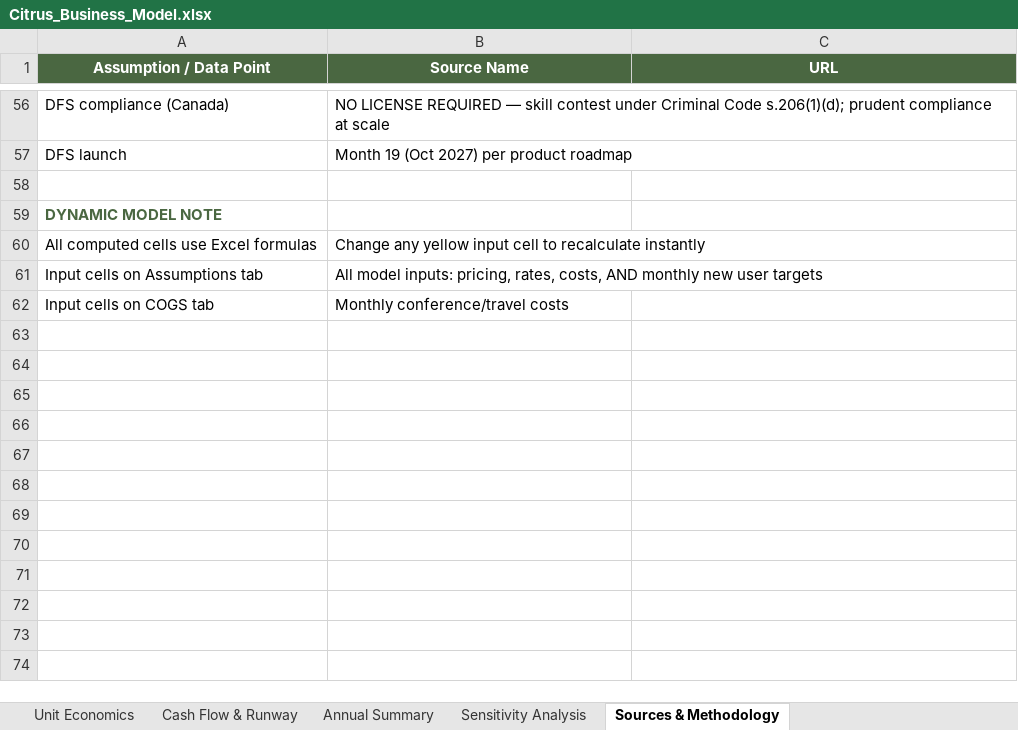
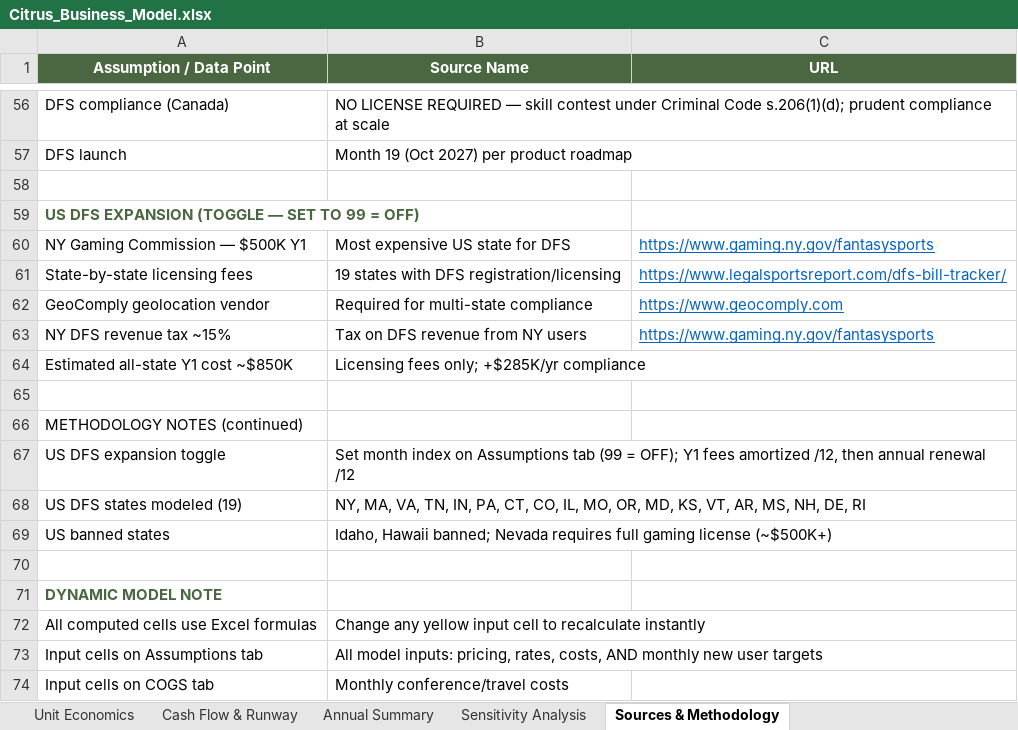
Before and after one commit to Gstormsfh/citrus-league-storm-main, an Excel workbook: docs/Citrus_Business_Model.xlsx, sheet Sources & Methodology, drawn as a sheet; only a part is shown, gaps mark what is left out; values as stored, in another font and other column widths than the file's, no borders; the diff names each change by its address in the sheet, - before the commit and + after, or states it on an @@ line.

```diff
--- a/docs/Citrus_Business_Model.xlsx (sheet Sources & Methodology)
+++ b/docs/Citrus_Business_Model.xlsx (sheet Sources & Methodology)
+row 59: US DFS EXPANSION (TOGGLE — SET TO 99 = OFF)
+row 60: NY Gaming Commission — $500K Y1 | Most expensive US state for DFS | https://www.gaming.ny.gov/fantasysports
+row 61: State-by-state licensing fees | 19 states with DFS registration/licensing | https://www.legalsportsreport.com/dfs-bill-tracker/
+row 62: GeoComply geolocation vendor | Required for multi-state compliance | https://www.geocomply.com
+row 63: NY DFS revenue tax ~15% | Tax on DFS revenue from NY users | https://www.gaming.ny.gov/fantasysports
+row 64: Estimated all-state Y1 cost ~$850K | Licensing fees only; +$285K/yr compliance
+row 65: (empty)
+row 66: METHODOLOGY NOTES (continued)
+row 67: US DFS expansion toggle | Set month index on Assumptions tab (99 = OFF); Y1 fees amortized /12, then annual renewal /12
+row 68: US DFS states modeled (19) | NY, MA, VA, TN, IN, PA, CT, CO, IL, MO, OR, MD, KS, VT, AR, MS, NH, DE, RI
+row 69: US banned states | Idaho, Hawaii banned; Nevada requires full gaming license (~$500K+)
+row 70: (empty)
```
Also changed, not shown: sheet COGS & Operating Expenses, sheet Assumptions, sheet Cash Flow & Runway, sheet User Growth, sheet Annual Summary, 1 other file.
